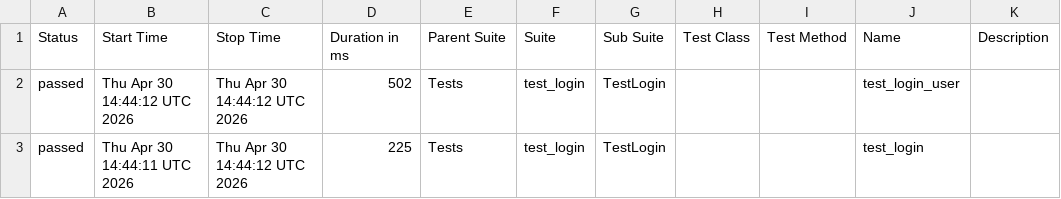
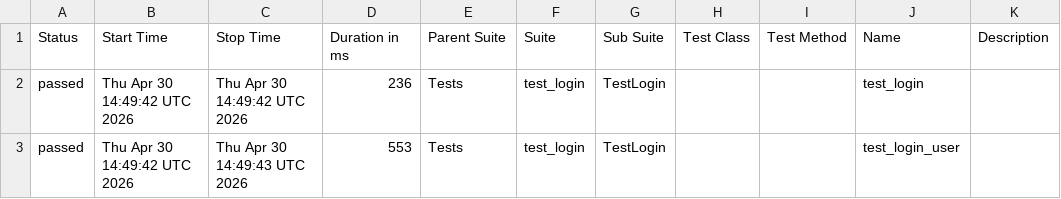
Before and after one commit to Ankpal001/pythonic_test_automation, a CSV file: data/suites.csv, drawn as a sheet.

```diff
--- a/data/suites.csv
+++ b/data/suites.csv
@@ -1,3 +1,3 @@
 "Status","Start Time","Stop Time","Duration in ms","Parent Suite","Suite","Sub Suite","Test Class","Test Method","Name","Description"
-"passed","Thu Apr 30 14:44:12 UTC 2026","Thu Apr 30 14:44:12 UTC 2026","502","Tests","test_login","TestLogin","","","test_login_user",""
-"passed","Thu Apr 30 14:44:11 UTC 2026","Thu Apr 30 14:44:12 UTC 2026","225","Tests","test_login","TestLogin","","","test_login",""
+"passed","Thu Apr 30 14:49:42 UTC 2026","Thu Apr 30 14:49:42 UTC 2026","236","Tests","test_login","TestLogin","","","test_login",""
+"passed","Thu Apr 30 14:49:42 UTC 2026","Thu Apr 30 14:49:43 UTC 2026","553","Tests","test_login","TestLogin","","","test_login_user",""
```
Also changed, not shown: 28 other files.
